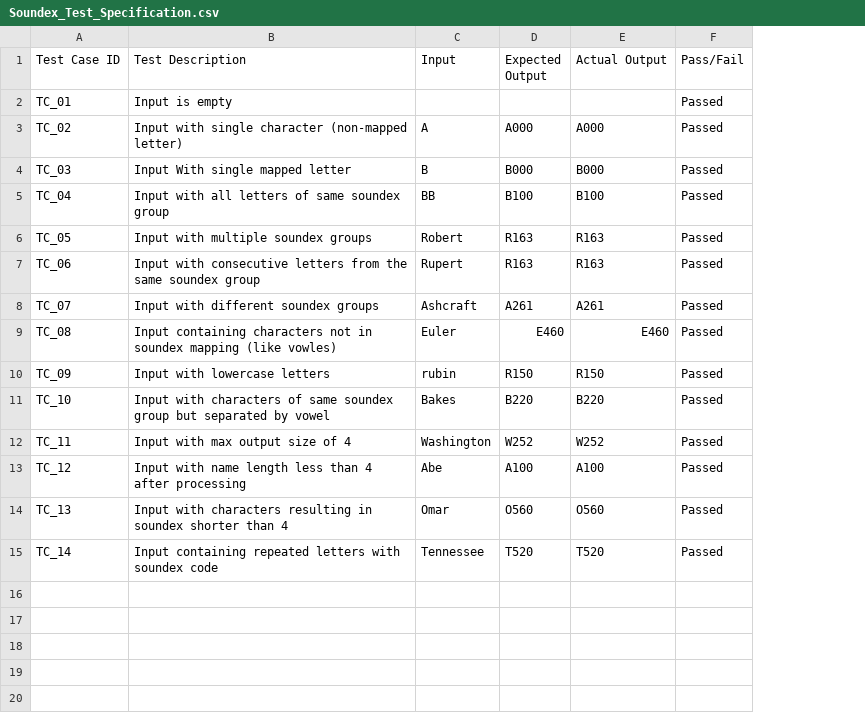
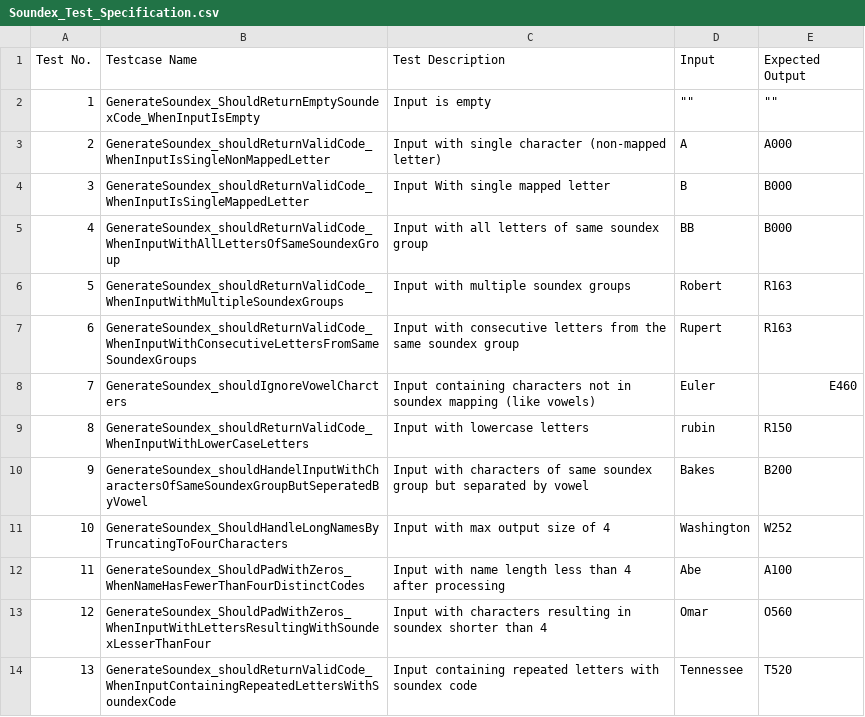
Before and after one commit to tts-tcq-2024/build-safety-net-in-cs-17trupti, a CSV file: Soundex_Test_Specification.csv, drawn as a sheet; removed rows and columns are numbered as before the commit, all else as after; the diff names each change by its address in the sheet, - before the commit and + after, or states it on an @@ line.

Commit message:
Add files via upload

```diff
--- a/Soundex_Test_Specification.csv
+++ b/Soundex_Test_Specification.csv
-column A (Test Case ID), rows 2-7: TC_01 | TC_02 | TC_03 | TC_04 | TC_05 | TC_06; rows 9-15: TC_08 | TC_09 | TC_10 | TC_11 | TC_12 | TC_13 | TC_14
+column A (Test No.), rows 2-14: 1 | 2 | 3 | 4 | 5 | 6 | 7 | 8 | 9 | 10 | 11 | 12 | 13
+column B (Testcase Name), rows 2-14: GenerateSoundex_ShouldReturnEmptySoundexCode_WhenInputIsEmpty | GenerateSoundex_shouldReturnValidCode_WhenInputIsSingleNonMappedLetter | GenerateSoundex_shouldReturnValidCode_WhenInputIsSingleMappedLetter | GenerateSoundex_shouldReturnValidCode_WhenInputWithAllLettersOfSameSoundexGroup | GenerateSoundex_shouldReturnValidCode_WhenInputWithMultipleSoundexGroups | GenerateSoundex_shouldReturnValidCode_WhenInputWithConsecutiveLettersFromSameSoundexGroups | GenerateSoundex_shouldIgnoreVowelCharcters | GenerateSoundex_shouldReturnValidCode_WhenInputWithLowerCaseLetters | GenerateSoundex_shouldHandelInputWithCharactersOfSameSoundexGroupButSeperatedByVowel | GenerateSoundex_ShouldHandleLongNamesByTruncatingToFourCharacters | GenerateSoundex_ShouldPadWithZeros_WhenNameHasFewerThanFourDistinctCodes | GenerateSoundex_ShouldPadWithZeros_WhenInputWithLettersResultingWithSoundexLesserThanFour | GenerateSoundex_shouldReturnValidCode_WhenInputContainingRepeatedLettersWithSoundexCode
-column D (Expected Output), rows 3-7: A000 | B000 | B100 | R163 | R163; rows 9-15: E460 | R150 | B220 | W252 | A100 | O560 | T520
-column F (Pass/Fail), rows 2-7: all Passed; rows 9-15: all Passed
-E1: Actual Output
+E1: Expected Output
-D2 (Input): (empty)
+D2 (Input): ""
-E2 (Expected Output): (empty)
+E2 (Expected Output): ""
-E5 (Expected Output): B100
+E5 (Expected Output): B000
-row 8: TC_07 | Input with different soundex groups | Ashcraft | A261 | A261 | Passed
-C8 (Test Description): …mapping (like vowles)
+C8 (Test Description): …mapping (like vowels)
-E10 (Expected Output): B220
+E10 (Expected Output): B200
```
